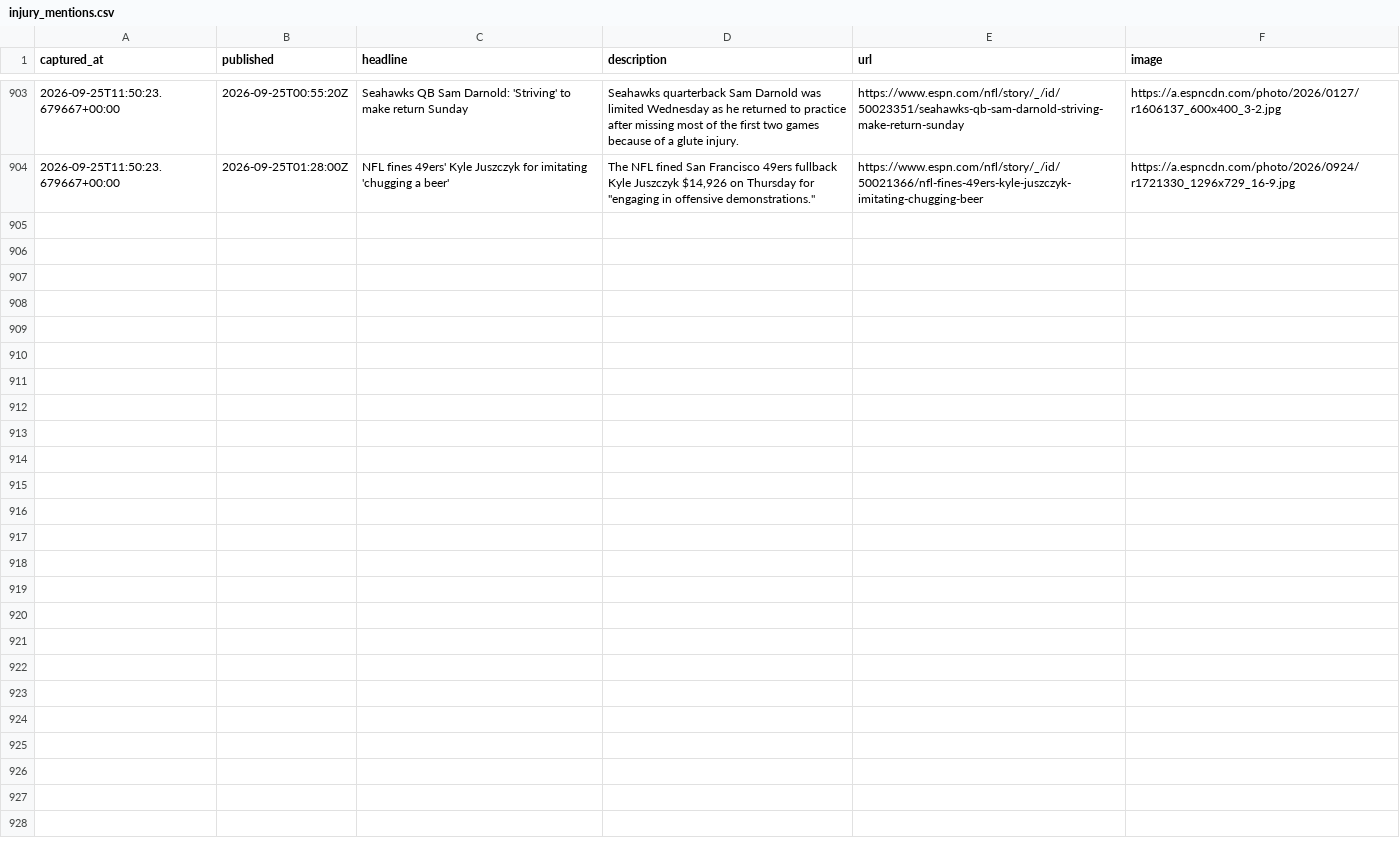
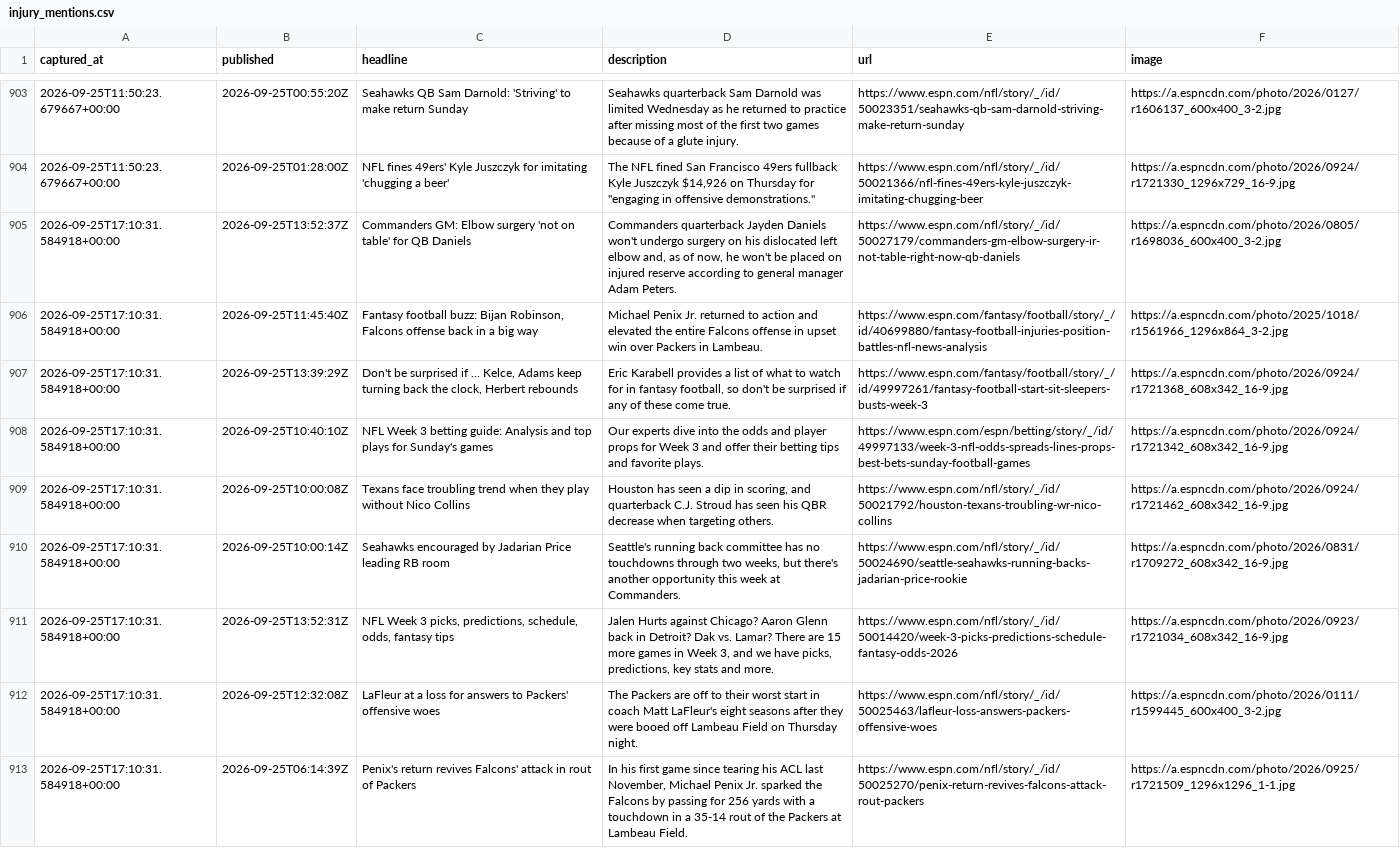
Before and after one commit to cmhart13-boop/OneMoreShiva-Native, a CSV file: data/injury_mentions.csv, drawn as a sheet; only a part is shown, gaps mark what is left out; the diff names each change by its address in the sheet, - before the commit and + after, or states it on an @@ line.

```diff
--- a/data/injury_mentions.csv
+++ b/data/injury_mentions.csv
+row 905: 2026-09-25T17:10:31.584918+00:00 | 2026-09-25T13:52:37Z | Commanders GM: Elbow surgery 'not on table' for QB Daniels | Commanders quarterback Jayden Daniels won't undergo surgery on his dislocated left elbow and, as of now, he won't be placed on injured reserve according to general manager Adam Peters. | https://www.espn.com/nfl/story/_/id/50027179/commanders-gm-elbow-surgery-ir-not-table-right-now-qb-daniels | https://a.espncdn.com/photo/2026/0805/r1698036_600x400_3-2.jpg
+row 906: 2026-09-25T17:10:31.584918+00:00 | 2026-09-25T11:45:40Z | Fantasy football buzz: Bijan Robinson, Falcons offense back in a big way | Michael Penix Jr. returned to action and elevated the entire Falcons offense in upset win over Packers in Lambeau. | https://www.espn.com/fantasy/football/story/_/id/40699880/fantasy-football-injuries-position-battles-nfl-news-analysis | https://a.espncdn.com/photo/2025/1018/r1561966_1296x864_3-2.jpg
+row 907: 2026-09-25T17:10:31.584918+00:00 | 2026-09-25T13:39:29Z | Don't be surprised if ... Kelce, Adams keep turning back the clock, Herbert rebounds | Eric Karabell provides a list of what to watch for in fantasy football, so don't be surprised if any of these come true. | https://www.espn.com/fantasy/football/story/_/id/49997261/fantasy-football-start-sit-sleepers-busts-week-3 | https://a.espncdn.com/photo/2026/0924/r1721368_608x342_16-9.jpg
+row 908: 2026-09-25T17:10:31.584918+00:00 | 2026-09-25T10:40:10Z | NFL Week 3 betting guide: Analysis and top plays for Sunday's games | Our experts dive into the odds and player props for Week 3 and offer their betting tips and favorite plays. | https://www.espn.com/espn/betting/story/_/id/49997133/week-3-nfl-odds-spreads-lines-props-best-bets-sunday-football-games | https://a.espncdn.com/photo/2026/0924/r1721342_608x342_16-9.jpg
+row 909: 2026-09-25T17:10:31.584918+00:00 | 2026-09-25T10:00:08Z | Texans face troubling trend when they play without Nico Collins | Houston has seen a dip in scoring, and quarterback C.J. Stroud has seen his QBR decrease when targeting others. | https://www.espn.com/nfl/story/_/id/50021792/houston-texans-troubling-wr-nico-collins | https://a.espncdn.com/photo/2026/0924/r1721462_608x342_16-9.jpg
+row 910: 2026-09-25T17:10:31.584918+00:00 | 2026-09-25T10:00:14Z | Seahawks encouraged by Jadarian Price leading RB room | Seattle's running back committee has no touchdowns through two weeks, but there's another opportunity this week at Commanders. | https://www.espn.com/nfl/story/_/id/50024690/seattle-seahawks-running-backs-jadarian-price-rookie | https://a.espncdn.com/photo/2026/0831/r1709272_608x342_16-9.jpg
+row 911: 2026-09-25T17:10:31.584918+00:00 | 2026-09-25T13:52:31Z | NFL Week 3 picks, predictions, schedule, odds, fantasy tips | Jalen Hurts against Chicago? Aaron Glenn back in Detroit? Dak vs. Lamar? There are 15 more games in Week 3, and we have picks, predictions, key stats and more. | https://www.espn.com/nfl/story/_/id/50014420/week-3-picks-predictions-schedule-fantasy-odds-2026 | https://a.espncdn.com/photo/2026/0923/r1721034_608x342_16-9.jpg
+row 912: 2026-09-25T17:10:31.584918+00:00 | 2026-09-25T12:32:08Z | LaFleur at a loss for answers to Packers' offensive woes | The Packers are off to their worst start in coach Matt LaFleur's eight seasons after they were booed off Lambeau Field on Thursday night. | https://www.espn.com/nfl/story/_/id/50025463/lafleur-loss-answers-packers-offensive-woes | https://a.espncdn.com/photo/2026/0111/r1599445_600x400_3-2.jpg
+row 913: 2026-09-25T17:10:31.584918+00:00 | 2026-09-25T06:14:39Z | Penix's return revives Falcons' attack in rout of Packers | In his first game since tearing his ACL last November, Michael Penix Jr. sparked the Falcons by passing for 256 yards with a touchdown in a 35-14 rout of the Packers at Lambeau Field. | https://www.espn.com/nfl/story/_/id/50025270/penix-return-revives-falcons-attack-rout-packers | https://a.espncdn.com/photo/2026/0925/r1721509_1296x1296_1-1.jpg
```
Also changed, not shown: 2 other files.
